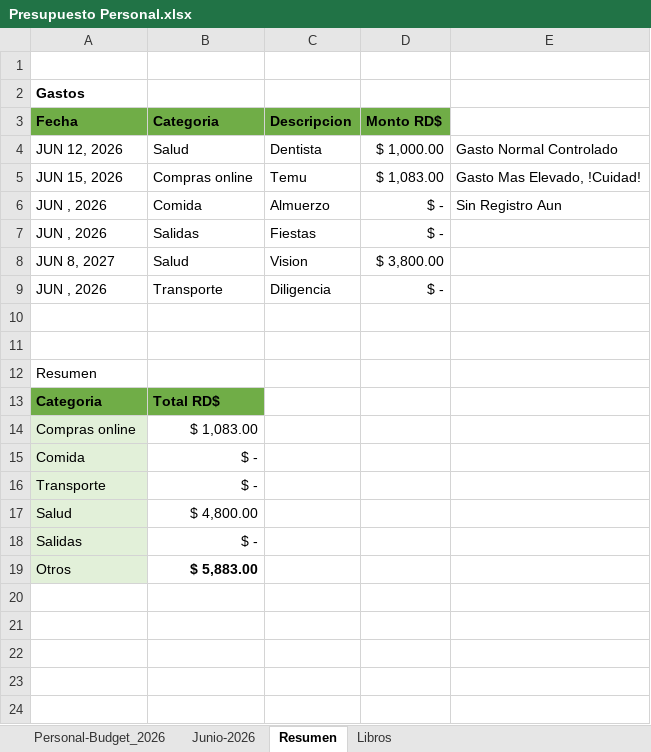
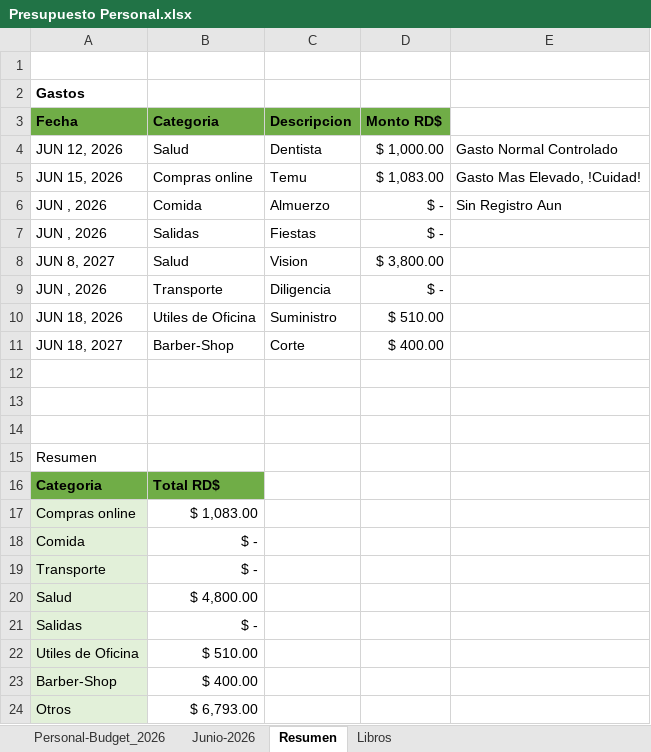
Before and after one commit to EdwinVillarTech/Tienda-sqlserver, an Excel workbook: EXCEL/Presupuesto Personal.xlsx, sheet Resumen, drawn as a sheet; values as stored, in another font and other column widths than the file's, no borders; conditional formats not drawn; addresses are those after the commit; the diff names each change by its address in the sheet, - before the commit and + after, or states it on an @@ line.

```diff
--- a/EXCEL/Presupuesto Personal.xlsx (sheet Resumen)
+++ b/EXCEL/Presupuesto Personal.xlsx (sheet Resumen)
+row 10: JUN 18, 2026 | Utiles de Oficina | Suministro | $ 510.00
+row 11: JUN 18, 2027 | Barber-Shop | Corte | $ 400.00
+row 12: (empty)
+row 22: Utiles de Oficina | $ 510.00
+row 23: Barber-Shop | $ 400.00
-B24 (Categoria): $ 5,883.00
+B24 (Categoria): $ 6,793.00
-B24 bold: on
+B24 bold: off
```
Also changed, not shown: sheet Libros, formulas that keep their value, Sistema de Facturacion y Nomina de Empleados.xlsx, 1 other file.
